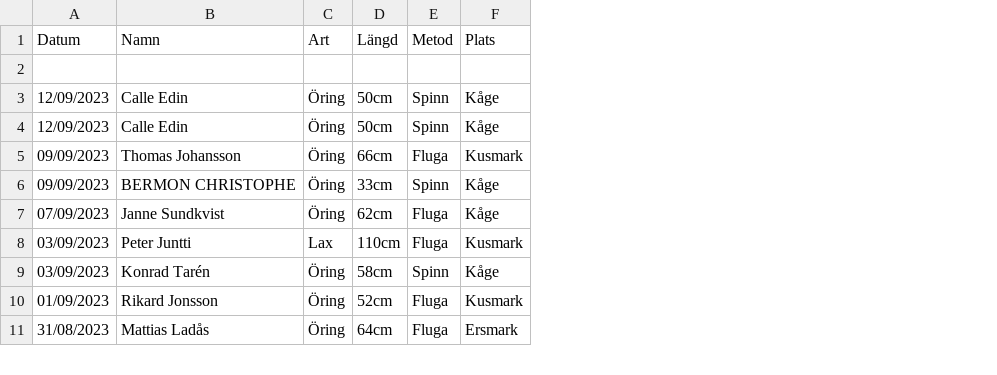
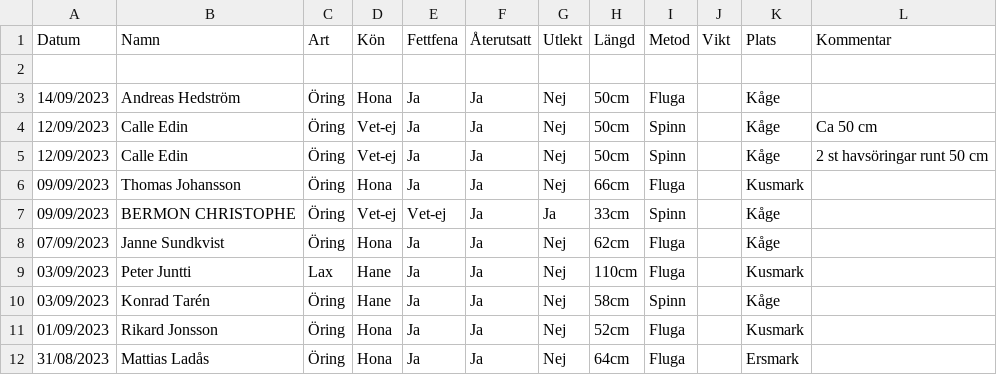
Before and after one commit to typicat/fesk, a CSV file: rapport-2023.csv, drawn as a sheet; only a part is shown; addresses are those after the commit; the diff names each change by its address in the sheet, - before the commit and + after, or states it on an @@ line.

```diff
--- a/rapport-2023.csv
+++ b/rapport-2023.csv
+column D (Kön), rows 4-12: Vet-ej | Vet-ej | Hona | Vet-ej | Hona | Hane | Hane | Hona | Hona
+column E (Fettfena), rows 4-12: Ja | Ja | Ja | Vet-ej | Ja | Ja | Ja | Ja | Ja
+column F (Återutsatt), rows 4-12: all Ja
+column G (Utlekt), rows 4-12: Nej | Nej | Nej | Ja | Nej | Nej | Nej | Nej | Nej
+column J (Vikt), empty
+column L (Kommentar), rows 4-5: Ca 50 cm | 2 st havsöringar runt 50 cm
+row 3: 14/09/2023 | Andreas Hedström | Öring | Hona | Ja | Ja | Nej | 50cm | Fluga |  | Kåge
```
Also changed, not shown: 2 other files.
